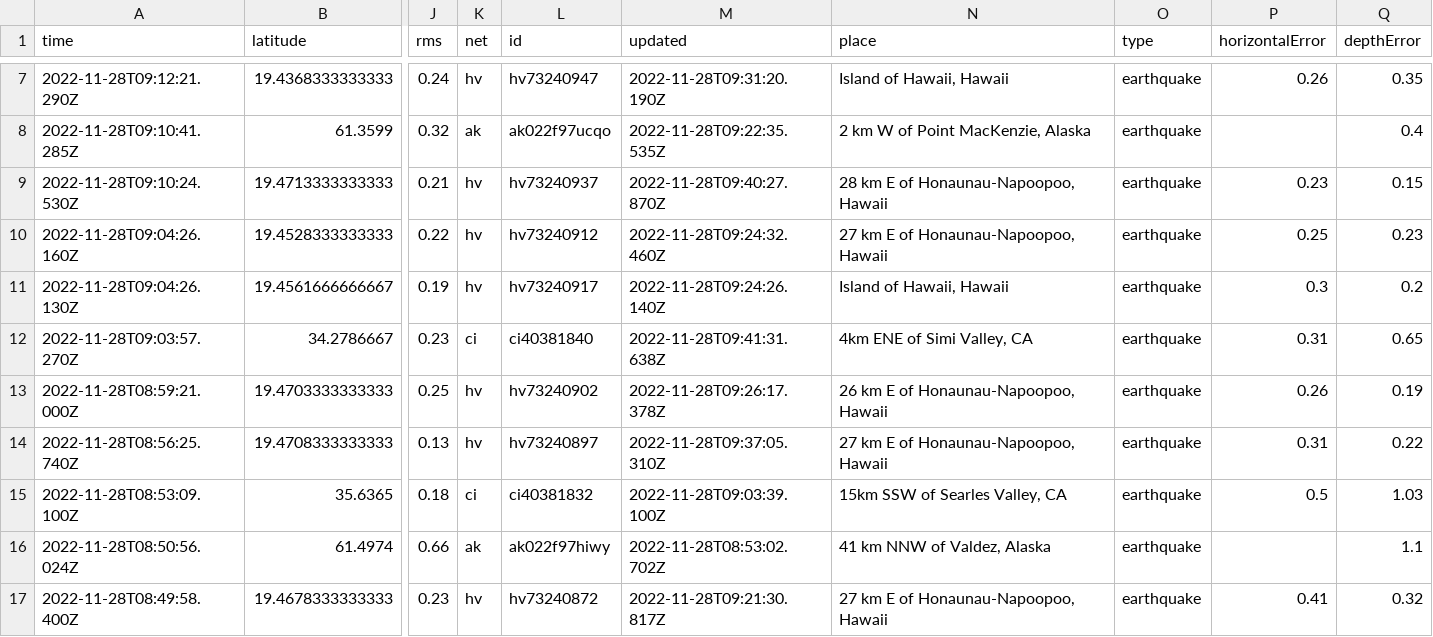
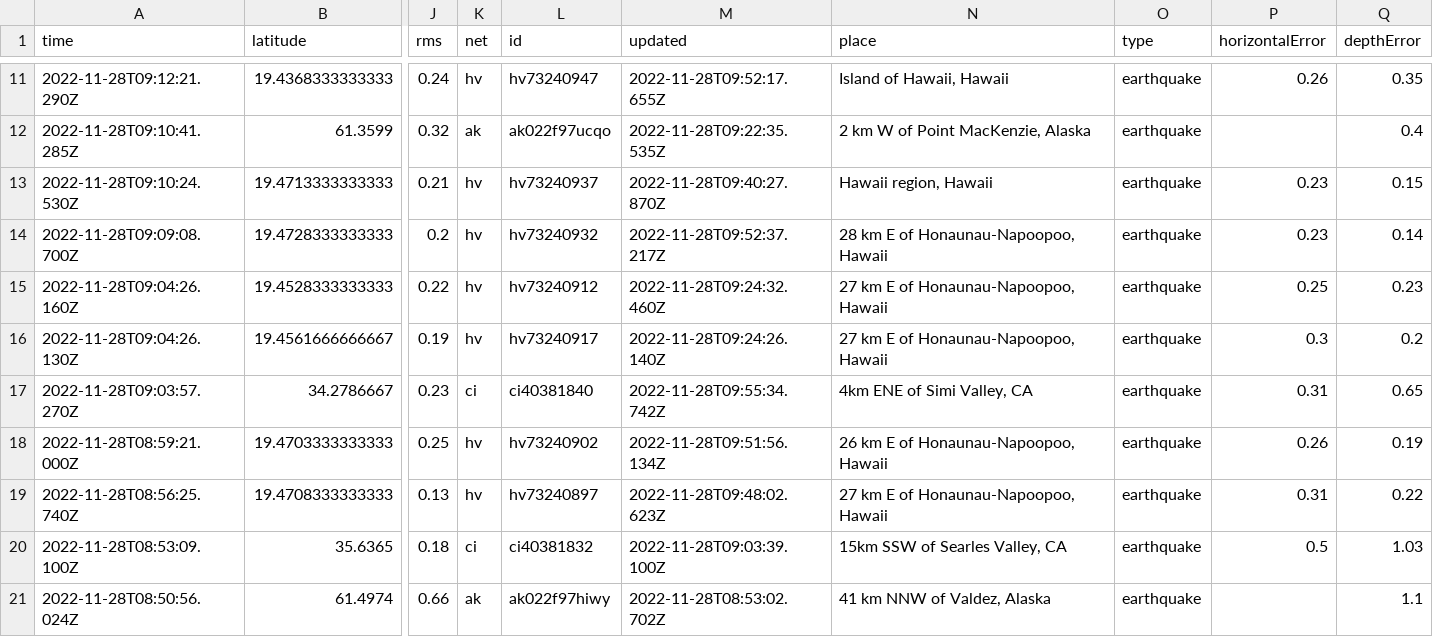
Before and after one commit to katielicari/nicar22-github-action, a CSV file: usgs_current.csv, drawn as a sheet; only a part is shown, gaps mark what is left out; the shorter side is filled out with more unchanged rows; addresses are those after the commit; rows hold the shown columns only; the diff covers the shown part only; the diff names each change by its address in the sheet, - before the commit and + after, or states it on an @@ line.

```diff
--- a/usgs_current.csv
+++ b/usgs_current.csv
-M11 (updated): 2022-11-28T09:31:20.190Z
+M11 (updated): 2022-11-28T09:52:17.655Z
-N13 (place): 28 km E of Honaunau-Napoopoo, Hawaii
+N13 (place): Hawaii region, Hawaii
+row 14: 2022-11-28T09:09:08.700Z | 19.4728333333333 | 0.2 | hv | hv73240932 | 2022-11-28T09:52:37.217Z | 28 km E of Honaunau-Napoopoo, Hawaii | earthquake | 0.23 | 0.14
-N16 (place): Island of Hawaii, Hawaii
+N16 (place): 27 km E of Honaunau-Napoopoo, Hawaii
-M17 (updated): 2022-11-28T09:41:31.638Z
+M17 (updated): 2022-11-28T09:55:34.742Z
-M18 (updated): 2022-11-28T09:26:17.378Z
+M18 (updated): 2022-11-28T09:51:56.134Z
-M19 (updated): 2022-11-28T09:37:05.310Z
+M19 (updated): 2022-11-28T09:48:02.623Z
```
Also changed, not shown: 4 added rows and 38 edited cells elsewhere in this file.
